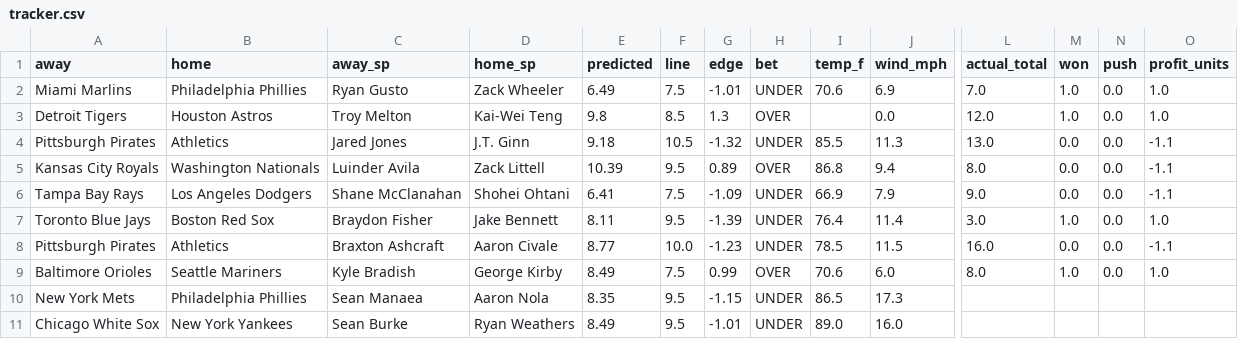
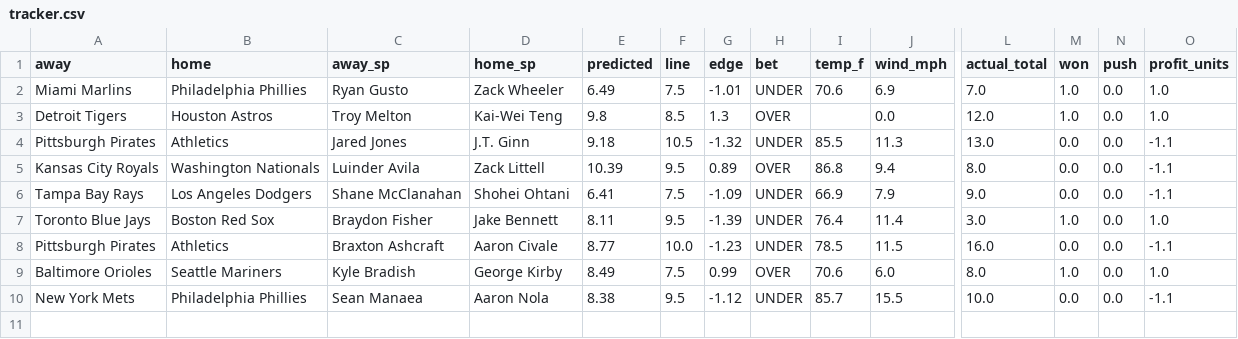
Before and after one commit to clabaughethan/mlb_totals_model, a CSV file: data/predictions/tracker.csv, drawn as a sheet; only a part is shown, gaps mark what is left out; rows hold the shown columns only; the diff names each change by its address in the sheet, - before the commit and + after, or states it on an @@ line.

```diff
--- a/data/predictions/tracker.csv
+++ b/data/predictions/tracker.csv
-E10 (predicted): 8.35
+E10 (predicted): 8.38
-G10 (edge): -1.15
+G10 (edge): -1.12
-I10 (temp_f): 86.5
+I10 (temp_f): 85.7
-J10 (wind_mph): 17.3
+J10 (wind_mph): 15.5
-L10 (actual_total): (empty)
+L10 (actual_total): 10.0
-M10 (won): (empty)
+M10 (won): 0.0
-N10 (push): (empty)
+N10 (push): 0.0
-O10 (profit_units): (empty)
+O10 (profit_units): -1.1
-row 11: Chicago White Sox | New York Yankees | Sean Burke | Ryan Weathers | 8.49 | 9.5 | -1.01 | UNDER | 89.0 | 16.0
```
Also changed, not shown: data/predictions/predictions_2026-06-18.csv, 2 other files.
